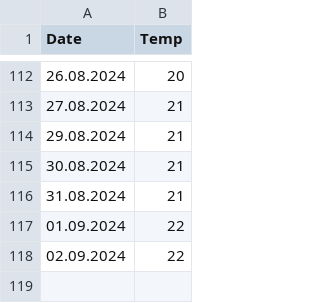
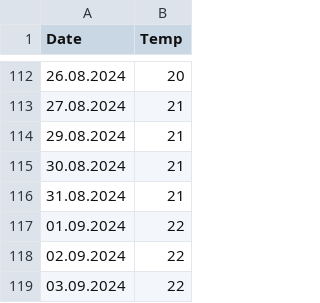
Before and after one commit to szeni23/RunnerPublic, a CSV file: temperature_data.csv, drawn as a sheet; only a part is shown, gaps mark what is left out; the diff names each change by its address in the sheet, - before the commit and + after, or states it on an @@ line.

```diff
--- a/temperature_data.csv
+++ b/temperature_data.csv
+row 119: 03.09.2024 | 22
```
